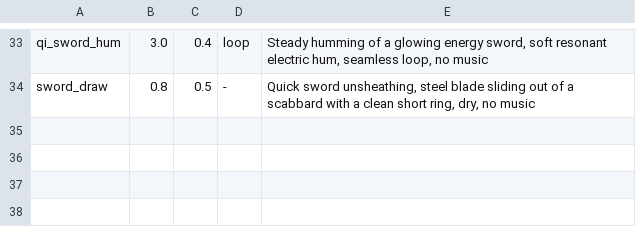
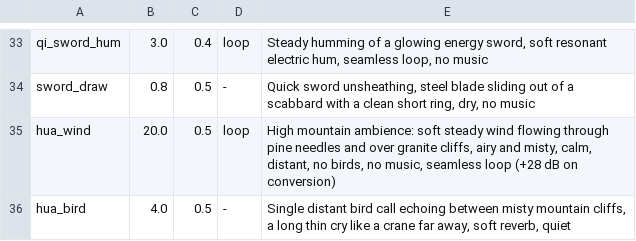
Before and after one commit to veryCoolTimo/timos-murim-ascension, a TSV file: art/sounds-src/prompts.tsv, drawn as a sheet; only a part is shown, gaps mark what is left out; the diff names each change by its address in the sheet, - before the commit and + after, or states it on an @@ line.

Commit message:
feat(world): capture edited locations into templates; Mount Hua biomes
/murim capture <location> [from to] cuts the region into structure templates
(<=48 per side) plus location.json with site markers from signs (site:, spawn:,
loot:). Camp, archive and fortress generate from the captured template when one
exists (beard_thin around it, procedural fallback otherwise); camp posts come
from spawn signs. The captured sect is stamped onto the procedural mountain.
Mount Hua and its foothills are painted into chunk biomes by the cleanup pass;
/locate biome finds them.

```diff
--- a/art/sounds-src/prompts.tsv
+++ b/art/sounds-src/prompts.tsv
+row 35: hua_wind | 20.0 | 0.5 | loop | High mountain ambience: soft steady wind flowing through pine needles and over granite cliffs, airy and misty, calm, distant, no birds, no music, seamless loop (+28 dB on conversion)
+row 36: hua_bird | 4.0 | 0.5 | - | Single distant bird call echoing between misty mountain cliffs, a long thin cry like a crane far away, soft reverb, quiet
```
Also changed, not shown: 34 other files.
